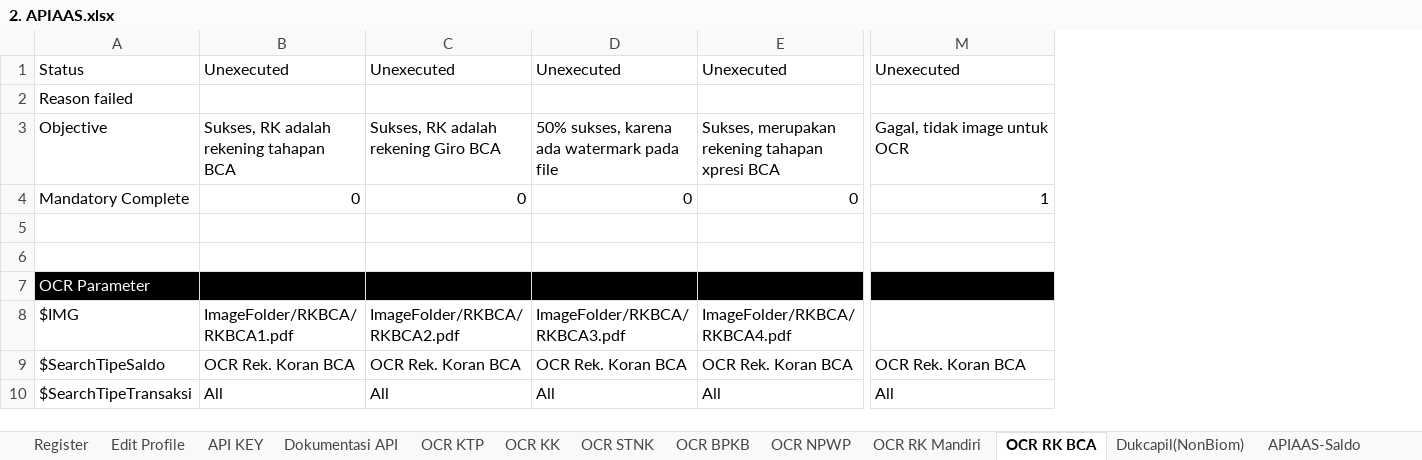
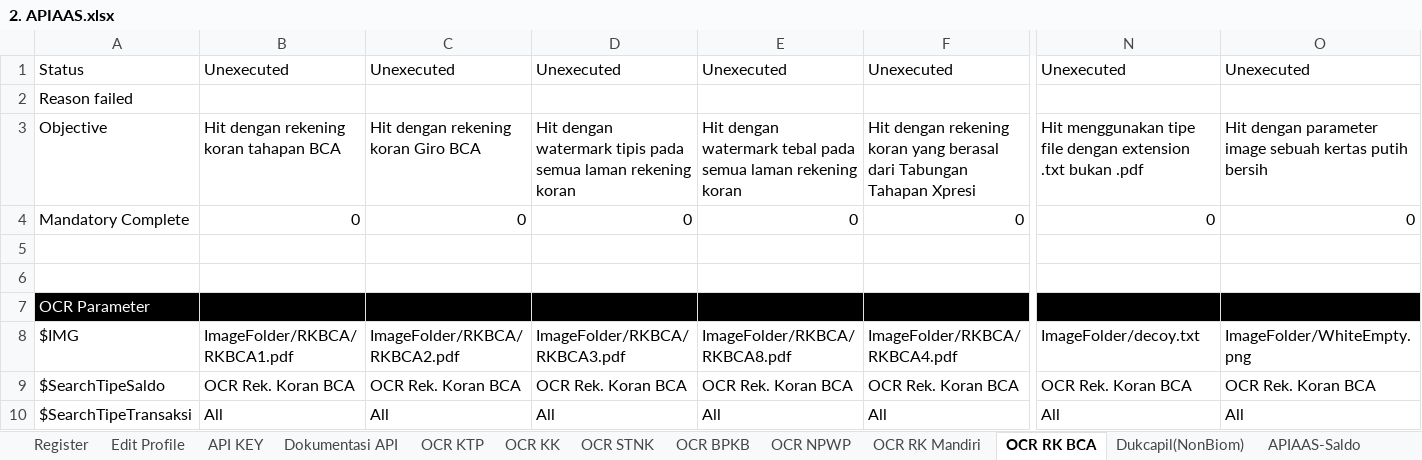
Before and after one commit to qcadins/ATAPIAAS, an Excel workbook: Excel/2. APIAAS.xlsx, sheet OCR RK BCA, drawn as a sheet; only a part is shown, gaps mark what is left out; values as stored, in another font and other column widths than the file's, no borders; addresses are those after the commit; the diff covers the shown part only; the diff names each change by its address in the sheet, - before the commit and + after, or states it on an @@ line.

```diff
--- a/Excel/2. APIAAS.xlsx (sheet OCR RK BCA)
+++ b/Excel/2. APIAAS.xlsx (sheet OCR RK BCA)
+column E, rows 1-10: Unexecuted |  | Hit dengan watermark tebal pada semua laman rekening koran | 0 |  |  |  | ImageFolder/RKBCA/RKBCA8.pdf | OCR Rek. Koran BCA | All
+column O, rows 1-10: Unexecuted |  | Hit dengan parameter image sebuah kertas putih bersih | 0 |  |  |  | ImageFolder/WhiteEmpty.png | OCR Rek. Koran BCA | All
-B3: Sukses, RK adalah rekening tahapan BCA
+B3: Hit dengan rekening koran tahapan BCA
-C3: Sukses, RK adalah rekening Giro BCA
+C3: Hit dengan rekening koran Giro BCA
-D3: 50% sukses, karena ada watermark pada file
+D3: Hit dengan watermark tipis pada semua laman rekening koran
-F3: Sukses, merupakan rekening tahapan xpresi BCA
+F3: Hit dengan rekening koran yang berasal dari Tabungan Tahapan Xpresi
-N3: Gagal, tidak image untuk OCR
+N3: Hit menggunakan tipe file dengan extension .txt bukan .pdf
-N4: 1
+N4: 0
-N8: (empty)
+N8: ImageFolder/decoy.txt
```
Also changed, not shown: 7 edited cells elsewhere in this sheet, sheet OCR KK, sheet OCR NPWP, sheet OCR RK Mandiri, sheet OCR STNK, sheet APIAAS-Saldo, sheet OCR KTP, formulas that keep their value, 15 other files.
